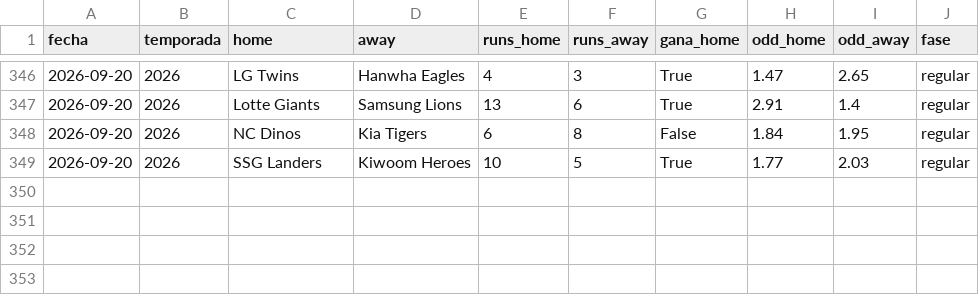
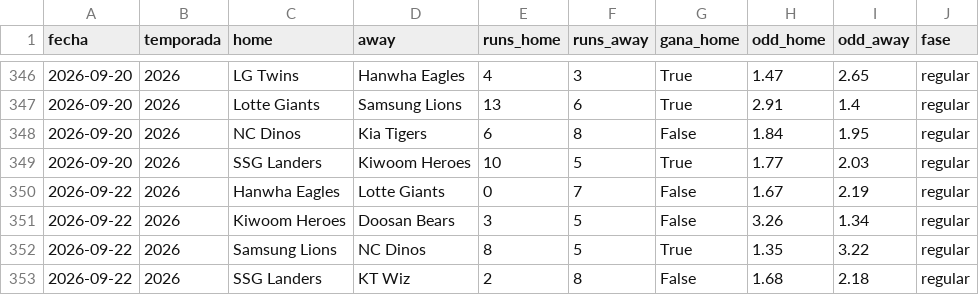
Before and after one commit to HectorMontiel/mundial-2026-predictor, a CSV file: cuotas_kbo_cierre.csv, drawn as a sheet; only a part is shown, gaps mark what is left out.

```diff
--- a/cuotas_kbo_cierre.csv
+++ b/cuotas_kbo_cierre.csv
@@ -349 +349,5 @@ fecha,temporada,home,away,runs_home,runs_away,gana_home,odd_home,odd_away,fase
 2026-09-20,2026,SSG Landers,Kiwoom Heroes,10,5,True,1.77,2.03,regular
+2026-09-22,2026,Hanwha Eagles,Lotte Giants,0,7,False,1.67,2.19,regular
+2026-09-22,2026,Kiwoom Heroes,Doosan Bears,3,5,False,3.26,1.34,regular
+2026-09-22,2026,Samsung Lions,NC Dinos,8,5,True,1.35,3.22,regular
+2026-09-22,2026,SSG Landers,KT Wiz,2,8,False,1.68,2.18,regular
```
Also changed, not shown: historico_tenis_espn.csv, 12 other files.
